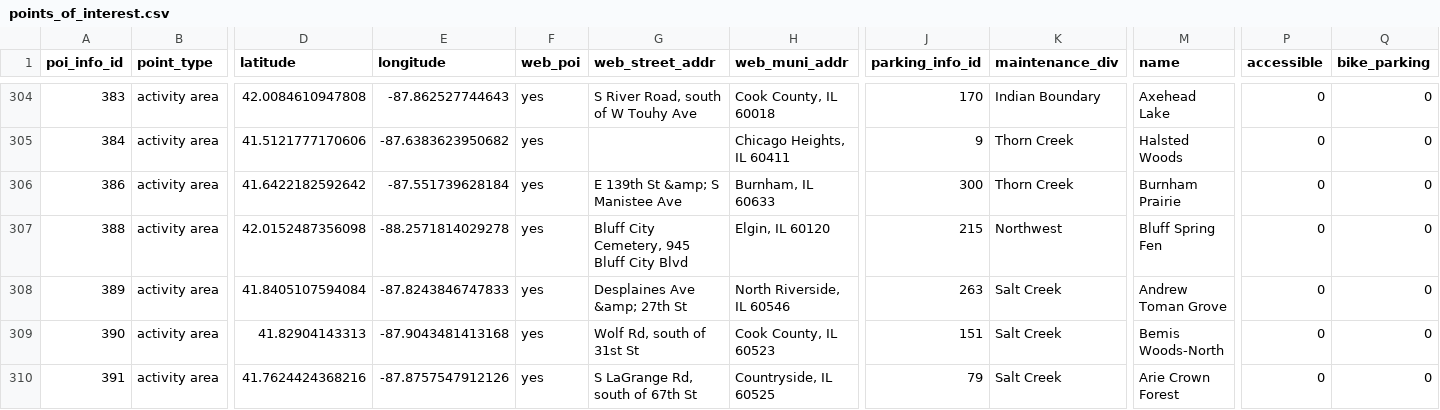
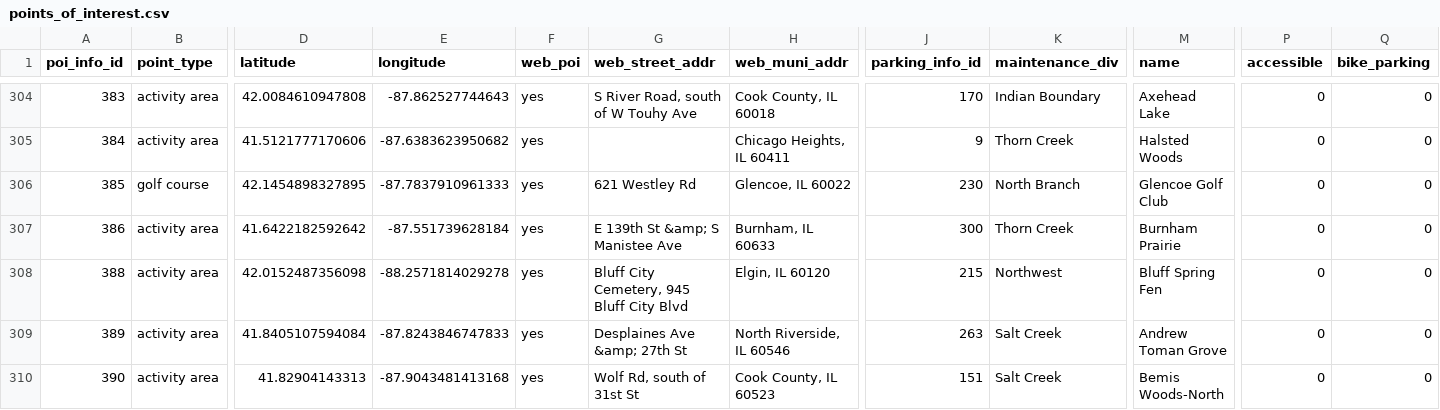
Before and after one commit to fpdcc/webmap_data_updates, a CSV file: map data/points_of_interest.csv, drawn as a sheet; only a part is shown, gaps mark what is left out; the shorter side is filled out with more unchanged rows; rows hold the shown columns only; the diff names each change by its address in the sheet, - before the commit and + after, or states it on an @@ line.

```diff
--- a/map data/points_of_interest.csv
+++ b/map data/points_of_interest.csv
+row 306: 385 | golf course | 42.1454898327895 | -87.7837910961333 | yes | 621 Westley Rd | Glencoe, IL 60022 | 230 | North Branch | Glencoe Golf Club | 0 | 0
```
Also changed, not shown: map data/activities.csv, map data/parking_entrance.csv, 1 other file.
